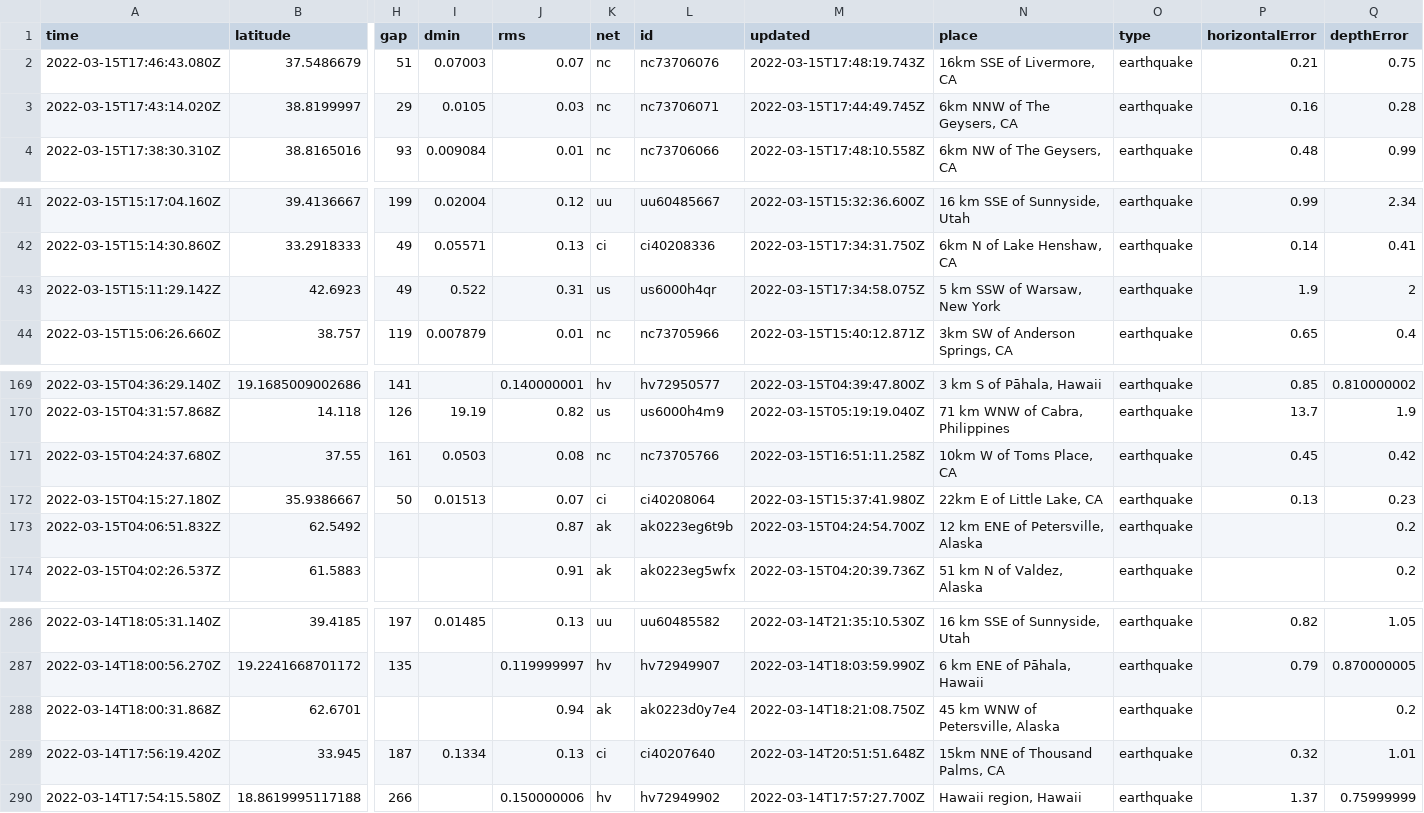
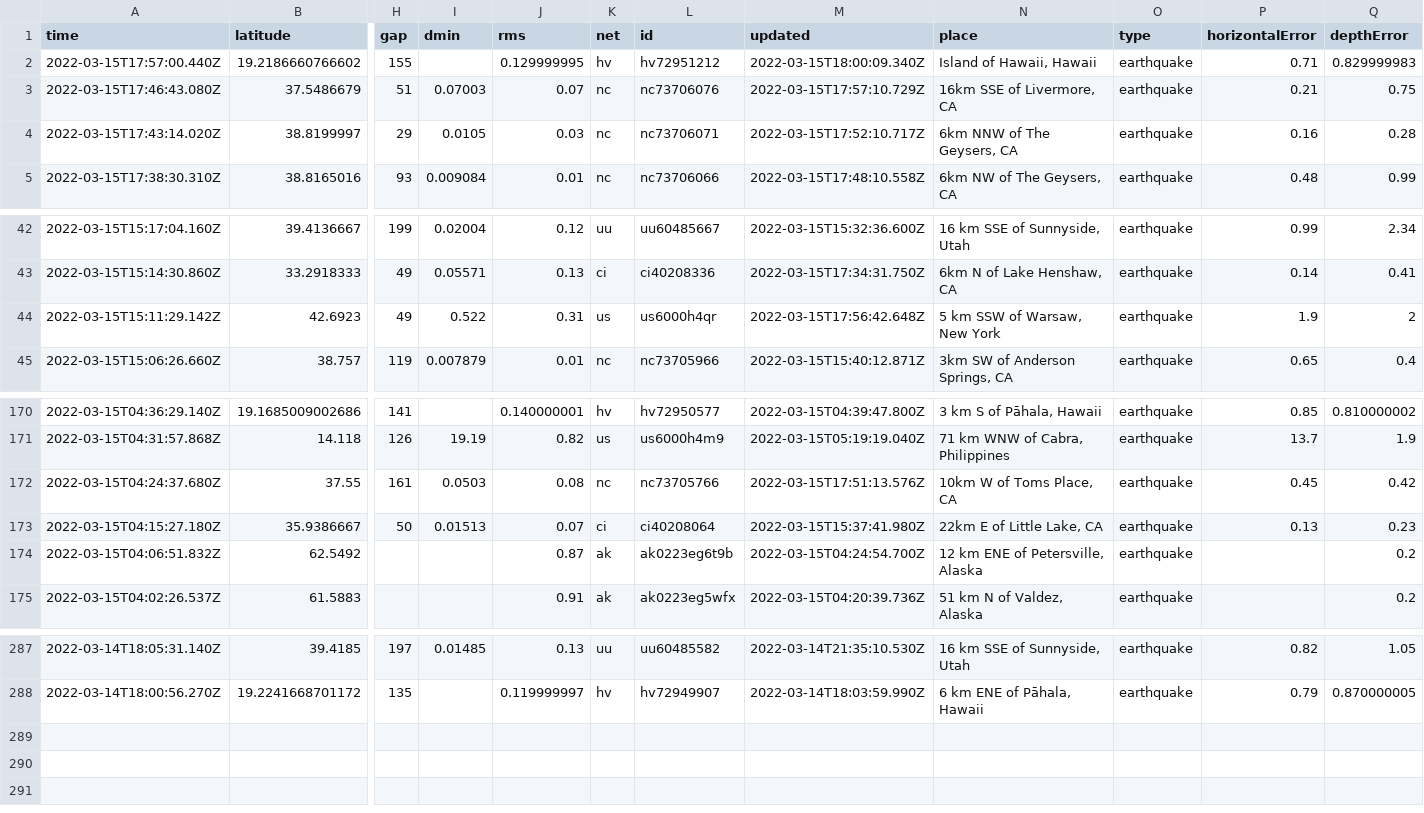
Before and after one commit to rachelll4/git-actions-nicar, a CSV file: usgs_current.csv, drawn as a sheet; only a part is shown, gaps mark what is left out; removed rows and columns are numbered as before the commit, all else as after; rows hold the shown columns only; the diff names each change by its address in the sheet, - before the commit and + after, or states it on an @@ line.

```diff
--- a/usgs_current.csv
+++ b/usgs_current.csv
+row 2: 2022-03-15T17:57:00.440Z | 19.2186660766602 | 155 |  | 0.129999995 | hv | hv72951212 | 2022-03-15T18:00:09.340Z | Island of Hawaii, Hawaii | earthquake | 0.71 | 0.829999983
-M3 (updated): 2022-03-15T17:48:19.743Z
+M3 (updated): 2022-03-15T17:57:10.729Z
-M4 (updated): 2022-03-15T17:44:49.745Z
+M4 (updated): 2022-03-15T17:52:10.717Z
-M44 (updated): 2022-03-15T17:34:58.075Z
+M44 (updated): 2022-03-15T17:56:42.648Z
-M172 (updated): 2022-03-15T16:51:11.258Z
+M172 (updated): 2022-03-15T17:51:13.576Z
-row 288: 2022-03-14T18:00:31.868Z | 62.6701 |  |  | 0.94 | ak | ak0223d0y7e4 | 2022-03-14T18:21:08.750Z | 45 km WNW of Petersville, Alaska | earthquake |  | 0.2
-row 289: 2022-03-14T17:56:19.420Z | 33.945 | 187 | 0.1334 | 0.13 | ci | ci40207640 | 2022-03-14T20:51:51.648Z | 15km NNE of Thousand Palms, CA | earthquake | 0.32 | 1.01
-row 290: 2022-03-14T17:54:15.580Z | 18.8619995117188 | 266 |  | 0.150000006 | hv | hv72949902 | 2022-03-14T17:57:27.700Z | Hawaii region, Hawaii | earthquake | 1.37 | 0.75999999
```
